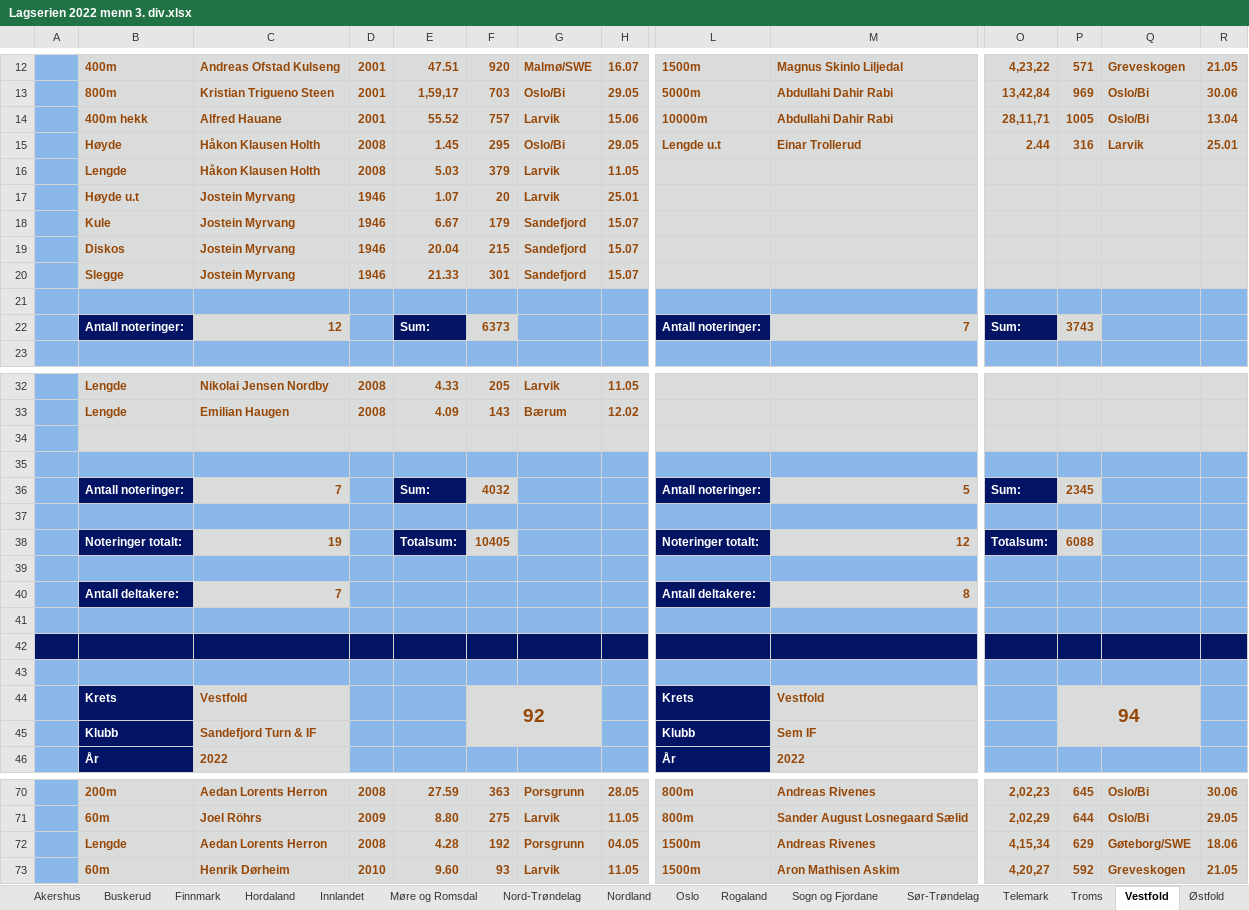
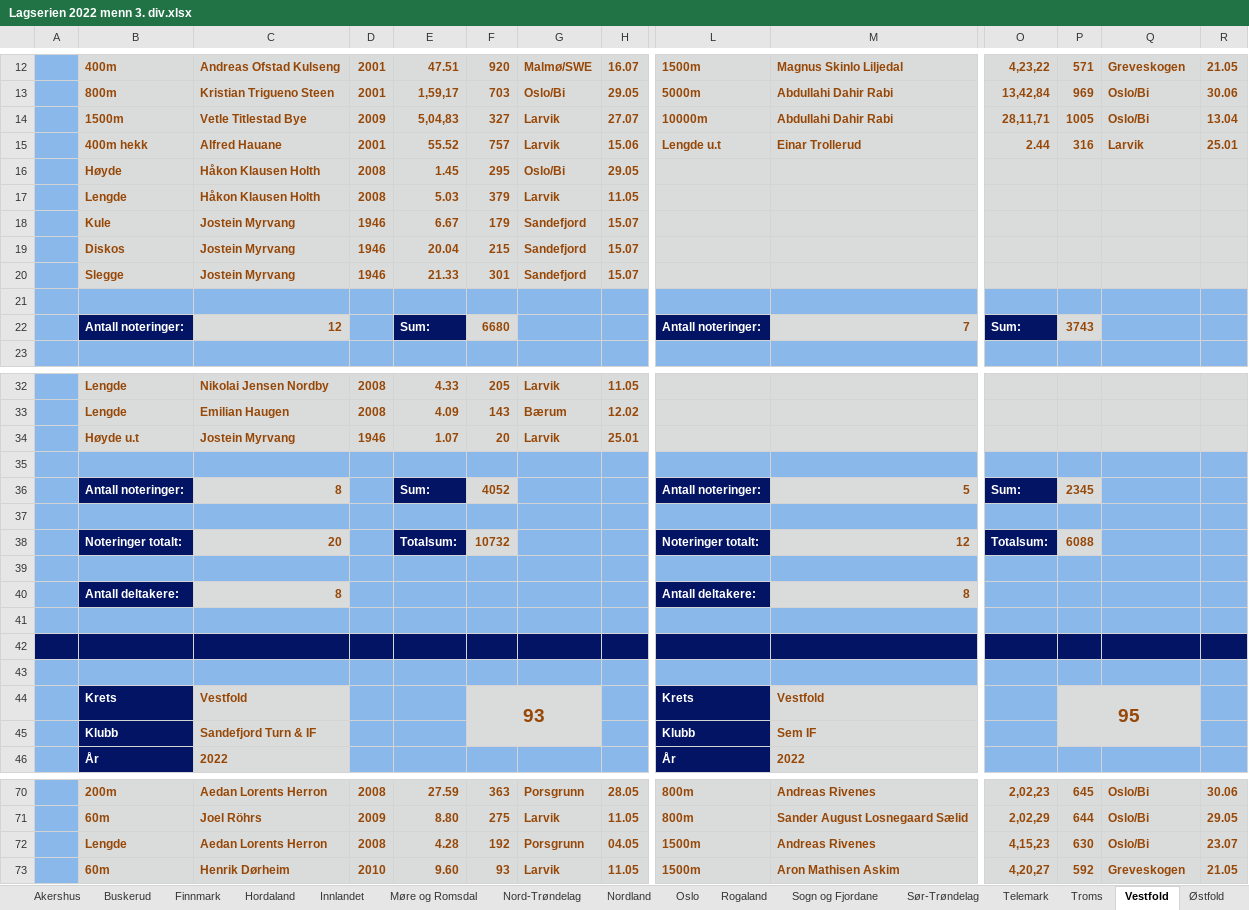
Before and after one commit to perellef/Seriekalkulator-Friidrett, an Excel workbook: output/Lagserien 2022 menn 3. div.xlsx, sheet Vestfold, drawn as a sheet; only a part is shown, gaps mark what is left out; values as stored, in another font and other column widths than the file's, no borders; removed rows and columns are numbered as before the commit, all else as after; rows hold the shown columns only; the diff covers the shown part only; the diff names each change by its address in the sheet, - before the commit and + after, or states it on an @@ line.

```diff
--- a/output/Lagserien 2022 menn 3. div.xlsx (sheet Vestfold)
+++ b/output/Lagserien 2022 menn 3. div.xlsx (sheet Vestfold)
-B14: 400m hekk
+B14: 1500m
-C14: Alfred Hauane
+C14: Vetle Titlestad Bye
-D14: 2001
+D14: 2009
-E14: 55.52
+E14: 5,04,83
-F14: 757
+F14: 327
-H14: 15.06
+H14: 27.07
-B15: Høyde
+B15: 400m hekk
-C15: Håkon Klausen Holth
+C15: Alfred Hauane
-D15: 2008
+D15: 2001
-E15: 1.45
+E15: 55.52
-F15: 295
+F15: 757
-G15: Oslo/Bi
+G15: Larvik
-H15: 29.05
+H15: 15.06
+row 16:  | Høyde | Håkon Klausen Holth | 2008 | 1.45 | 295 | Oslo/Bi | 29.05
-F22: 6373
+F22: 6680
@@ row 17 moved to row 34: Høyde u.t @@
-B35:H35 fill: #DADCDC
+B35:H35 fill: #8AB8EA
-L35:R35 fill: #DADCDC
+L35:R35 fill: #8AB8EA
+row 36:  | Antall noteringer: | 8 |  | Sum: | 4052 |  |  | Antall noteringer: | 5 | Sum: | 2345
-row 36:  | Antall noteringer: | 7 |  | Sum: | 4032 |  |  | Antall noteringer: | 5 | Sum: | 2345
+row 38:  | Noteringer totalt: | 20 |  | Totalsum: | 10732 |  |  | Noteringer totalt: | 12 | Totalsum: | 6088
-row 38:  | Noteringer totalt: | 19 |  | Totalsum: | 10405 |  |  | Noteringer totalt: | 12 | Totalsum: | 6088
-row 39: (empty)
-C40: 7
+C40: 8
-F44: 92
+F44: 93
-P44: 94
+P44: 95
-O72: 4,15,34
+O72: 4,15,23
-P72: 629
+P72: 630
-Q72: Gøteborg/SWE
+Q72: Oslo/Bi
-R72: 18.06
+R72: 23.07
```
Also changed, not shown: 4 edited cells and cell formats elsewhere in this sheet, sheet Hordaland, sheet Oslo, sheet Tabell, sheet Akershus, sheet Rogaland, sheet Nord-Trøndelag, 8 more sheets, output/Lagserien 2022 1-2. div.xlsx, output/Lagserien 2022 kvinner 3. div.xlsx, 2 other files.
